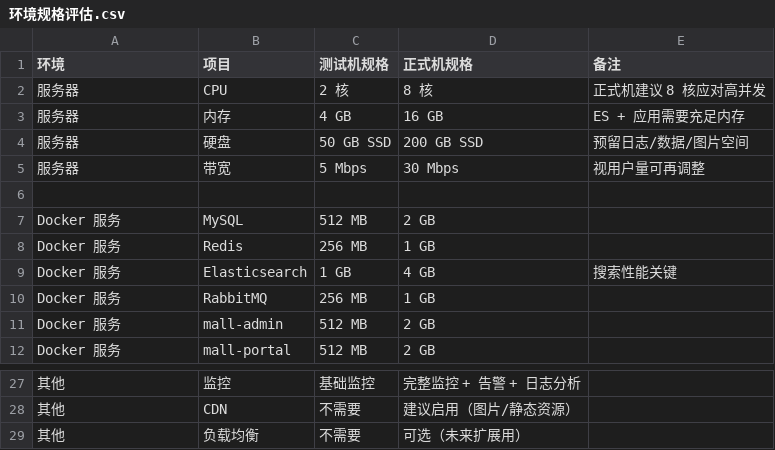
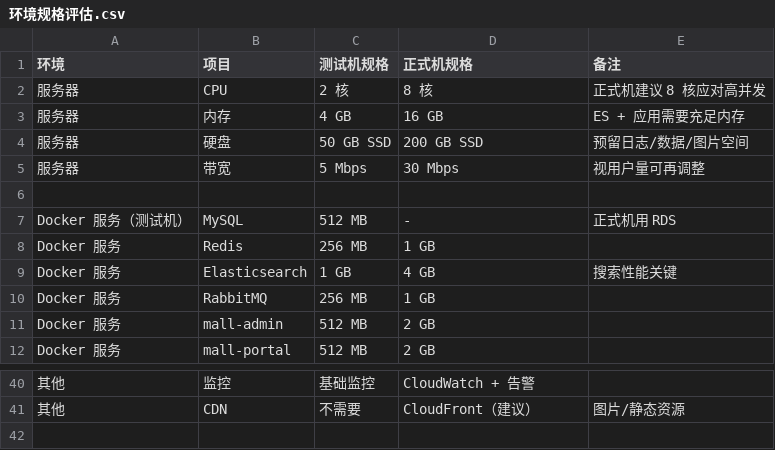
Before and after one commit to ArJay951/openclaw-workspace, a CSV file: skills/entertainment-mall/环境规格评估.csv, drawn as a sheet; only a part is shown, gaps mark what is left out; removed rows and columns are numbered as before the commit, all else as after; the diff covers the shown part only; the diff names each change by its address in the sheet, - before the commit and + after, or states it on an @@ line.

```diff
--- a/skills/entertainment-mall/环境规格评估.csv
+++ b/skills/entertainment-mall/环境规格评估.csv
-row 7: Docker 服务 | MySQL | 512 MB | 2 GB
+row 7: Docker 服务（测试机） | MySQL | 512 MB | - | 正式机用 RDS
-D40 (正式机规格): 完整监控 + 告警 + 日志分析
+D40 (正式机规格): CloudWatch + 告警
-D41 (正式机规格): 建议启用（图片/静态资源）
+D41 (正式机规格): CloudFront（建议）
-E41 (备注): (empty)
+E41 (备注): 图片/静态资源
-row 29: 其他 | 负载均衡 | 不需要 | 可选（未来扩展用）
```
Also changed, not shown: 16 added rows, 3 removed rows and 17 edited cells elsewhere in this file.
